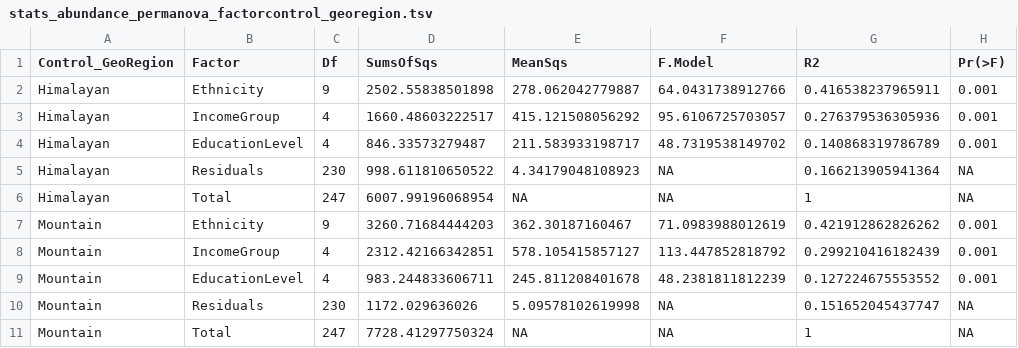
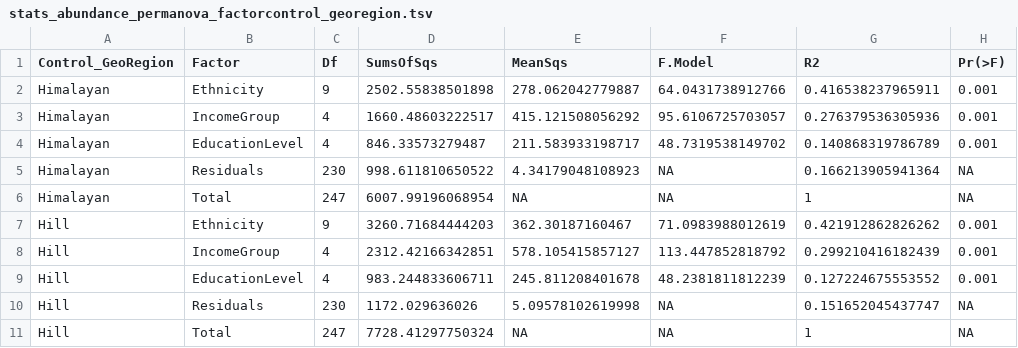
Before and after one commit to raunakms/diversity_cooking_fuel, a TSV file: output/stats_abundance_permanova_factorcontrol_georegion.tsv, drawn as a sheet.

```diff
--- a/output/stats_abundance_permanova_factorcontrol_georegion.tsv
+++ b/output/stats_abundance_permanova_factorcontrol_georegion.tsv
@@ -6,6 +6,6 @@ Himalayan	Residuals	230	998.611810650522	4.34179048108923	NA	0.166213905941364	N
 Himalayan	Total	247	6007.99196068954	NA	NA	1	NA
-Mountain	Ethnicity	9	3260.71684444203	362.30187160467	71.0983988012619	0.421912862826262	0.001
-Mountain	IncomeGroup	4	2312.42166342851	578.105415857127	113.447852818792	0.299210416182439	0.001
-Mountain	EducationLevel	4	983.244833606711	245.811208401678	48.2381811812239	0.127224675553552	0.001
-Mountain	Residuals	230	1172.029636026	5.09578102619998	NA	0.151652045437747	NA
-Mountain	Total	247	7728.41297750324	NA	NA	1	NA
+Hill	Ethnicity	9	3260.71684444203	362.30187160467	71.0983988012619	0.421912862826262	0.001
+Hill	IncomeGroup	4	2312.42166342851	578.105415857127	113.447852818792	0.299210416182439	0.001
+Hill	EducationLevel	4	983.244833606711	245.811208401678	48.2381811812239	0.127224675553552	0.001
+Hill	Residuals	230	1172.029636026	5.09578102619998	NA	0.151652045437747	NA
+Hill	Total	247	7728.41297750324	NA	NA	1	NA
```
Also changed, not shown: data/data_annotations/group_georegion.tsv, data/data_processed/household_level_data_frequency.tsv, 30 other files.
